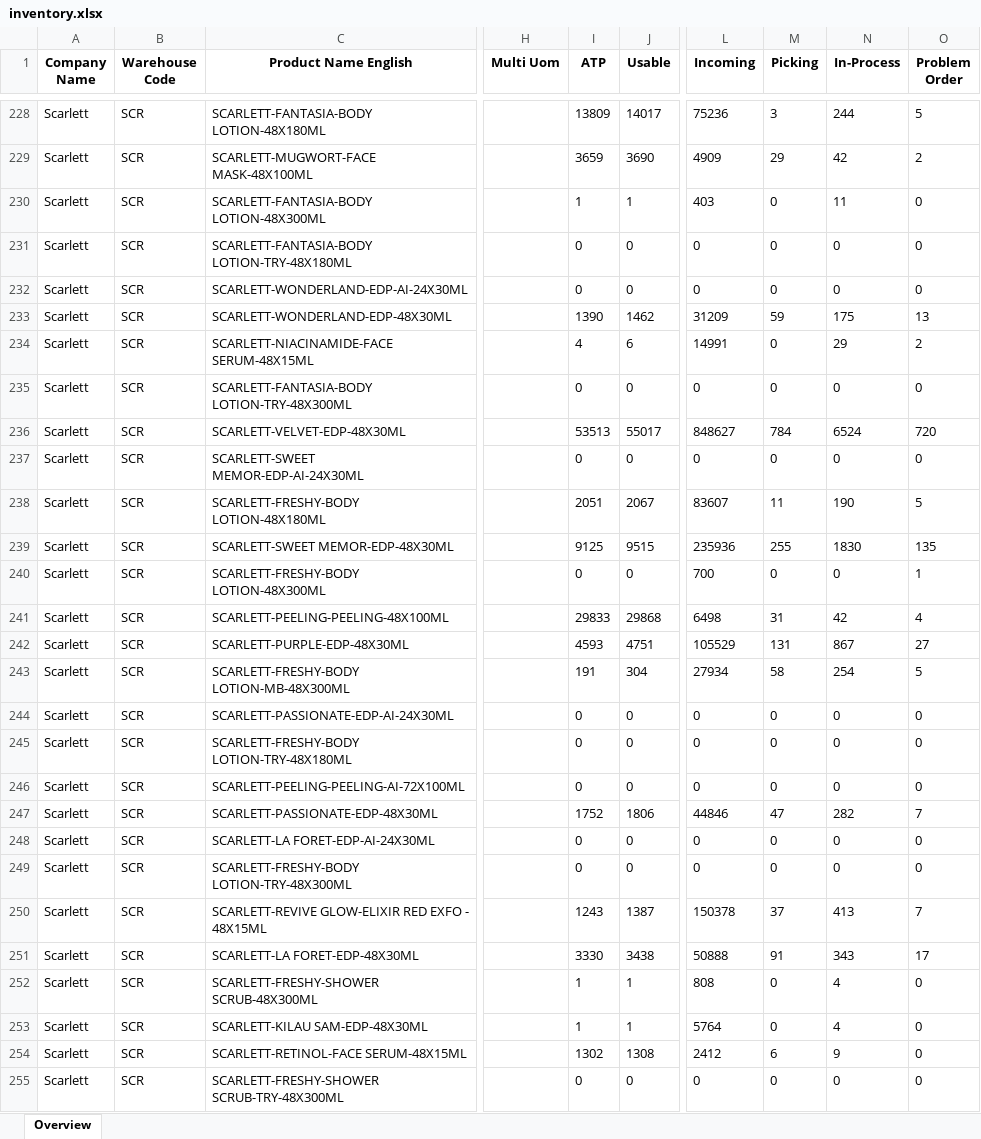
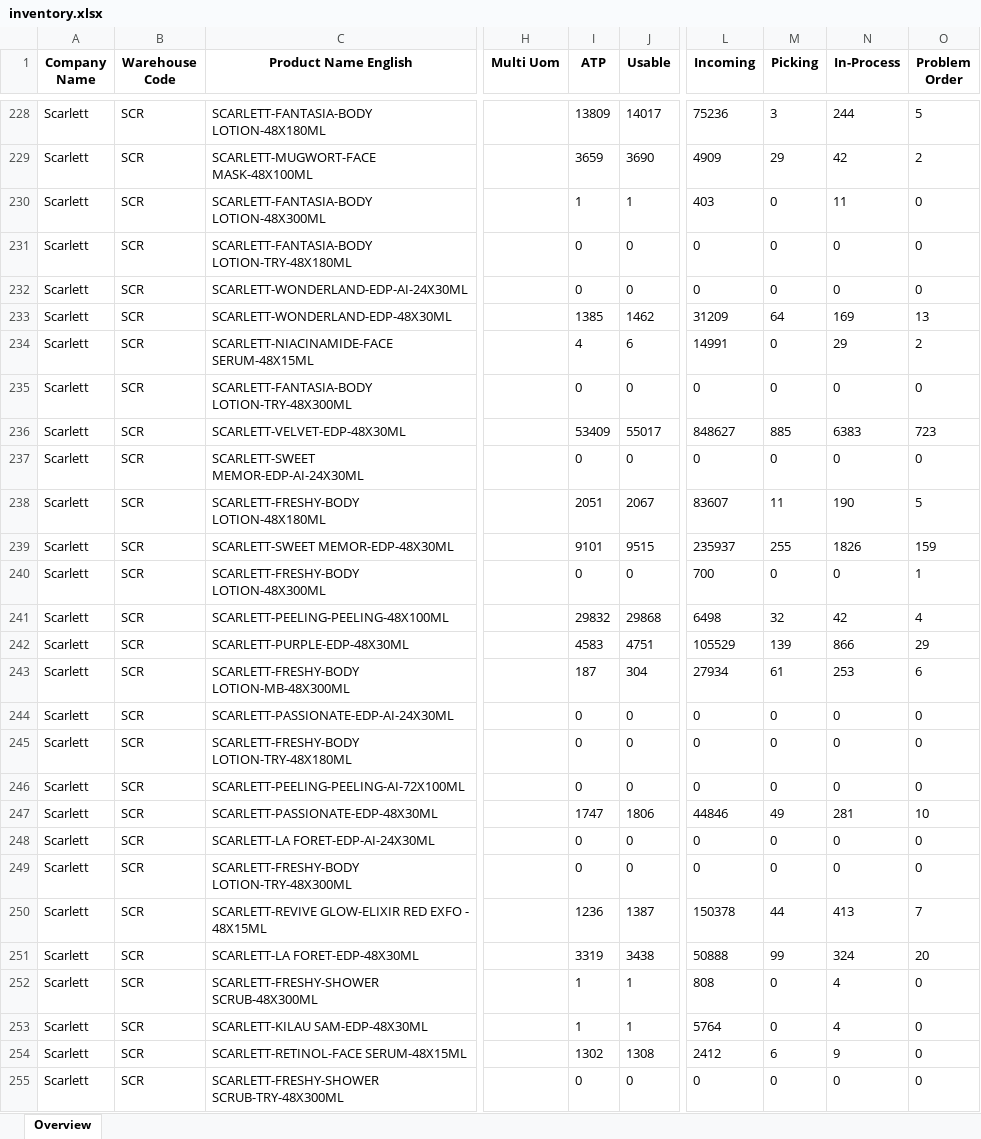
Before and after one commit to Arianfirm/scarlett-daily-order-dashboard-Marketplace, an Excel workbook: data/inventory.xlsx, sheet Overview, drawn as a sheet; only a part is shown, gaps mark what is left out; values as stored, in another font and other column widths than the file's, no borders; the diff covers the shown part only; the diff names each change by its address in the sheet, - before the commit and + after, or states it on an @@ line.

```diff
--- a/data/inventory.xlsx (sheet Overview)
+++ b/data/inventory.xlsx (sheet Overview)
-I233 (ATP): 1390
+I233 (ATP): 1385
-M233 (Picking): 59
+M233 (Picking): 64
-N233 (In-Process): 175
+N233 (In-Process): 169
-I236 (ATP): 53513
+I236 (ATP): 53409
-M236 (Picking): 784
+M236 (Picking): 885
-N236 (In-Process): 6524
+N236 (In-Process): 6383
-O236 (Problem Order): 720
+O236 (Problem Order): 723
-I239 (ATP): 9125
+I239 (ATP): 9101
-L239 (Incoming): 235936
+L239 (Incoming): 235937
-N239 (In-Process): 1830
+N239 (In-Process): 1826
-O239 (Problem Order): 135
+O239 (Problem Order): 159
-I241 (ATP): 29833
+I241 (ATP): 29832
-M241 (Picking): 31
+M241 (Picking): 32
-I242 (ATP): 4593
+I242 (ATP): 4583
-M242 (Picking): 131
+M242 (Picking): 139
-N242 (In-Process): 867
+N242 (In-Process): 866
-O242 (Problem Order): 27
+O242 (Problem Order): 29
-I243 (ATP): 191
+I243 (ATP): 187
-M243 (Picking): 58
+M243 (Picking): 61
-N243 (In-Process): 254
+N243 (In-Process): 253
-O243 (Problem Order): 5
+O243 (Problem Order): 6
-I247 (ATP): 1752
+I247 (ATP): 1747
-M247 (Picking): 47
+M247 (Picking): 49
-N247 (In-Process): 282
+N247 (In-Process): 281
-O247 (Problem Order): 7
+O247 (Problem Order): 10
-I250 (ATP): 1243
+I250 (ATP): 1236
-M250 (Picking): 37
+M250 (Picking): 44
-I251 (ATP): 3330
+I251 (ATP): 3319
-M251 (Picking): 91
+M251 (Picking): 99
-N251 (In-Process): 343
+N251 (In-Process): 324
-O251 (Problem Order): 17
+O251 (Problem Order): 20
```
Also changed, not shown: 212 edited cells elsewhere in this sheet, 5 other files.
